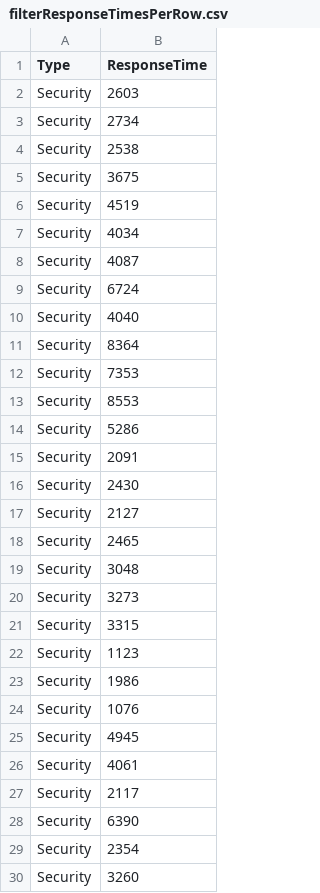
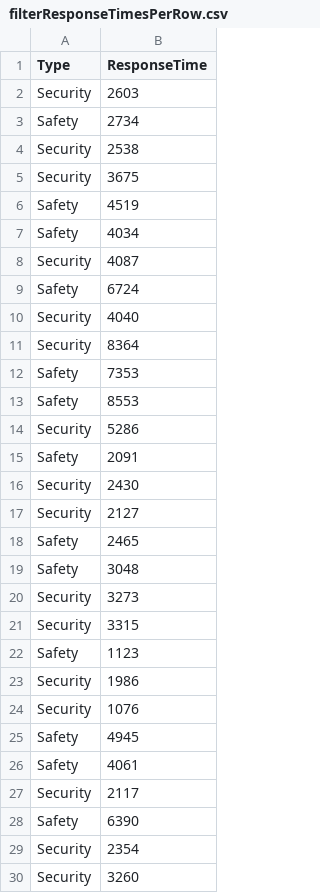
Before and after one commit to dccoleman/WearCPSWeb, a CSV file: analysis/results/filteredCSV/filterResponseTimesPerRow.csv, drawn as a sheet; only a part is shown; the diff covers the shown part only.

```diff
--- a/analysis/results/filteredCSV/filterResponseTimesPerRow.csv
+++ b/analysis/results/filteredCSV/filterResponseTimesPerRow.csv
@@ -2,28 +2,28 @@ Type,ResponseTime
 Security,2603
-Security,2734
+Safety,2734
 Security,2538
 Security,3675
-Security,4519
-Security,4034
+Safety,4519
+Safety,4034
 Security,4087
-Security,6724
+Safety,6724
 Security,4040
 Security,8364
-Security,7353
-Security,8553
+Safety,7353
+Safety,8553
 Security,5286
-Security,2091
+Safety,2091
 Security,2430
 Security,2127
-Security,2465
-Security,3048
+Safety,2465
+Safety,3048
 Security,3273
 Security,3315
-Security,1123
+Safety,1123
 Security,1986
 Security,1076
-Security,4945
-Security,4061
+Safety,4945
+Safety,4061
 Security,2117
-Security,6390
+Safety,6390
 Security,2354
```
Also changed, not shown: 68 edited cells elsewhere in this file, analysis/results/filteredCSV/filterNotificationResponseCorrectness.csv, analysis/results/filteredCSV/filterNotificationResponseCorrectnessPerRow.csv, 26 other files.
